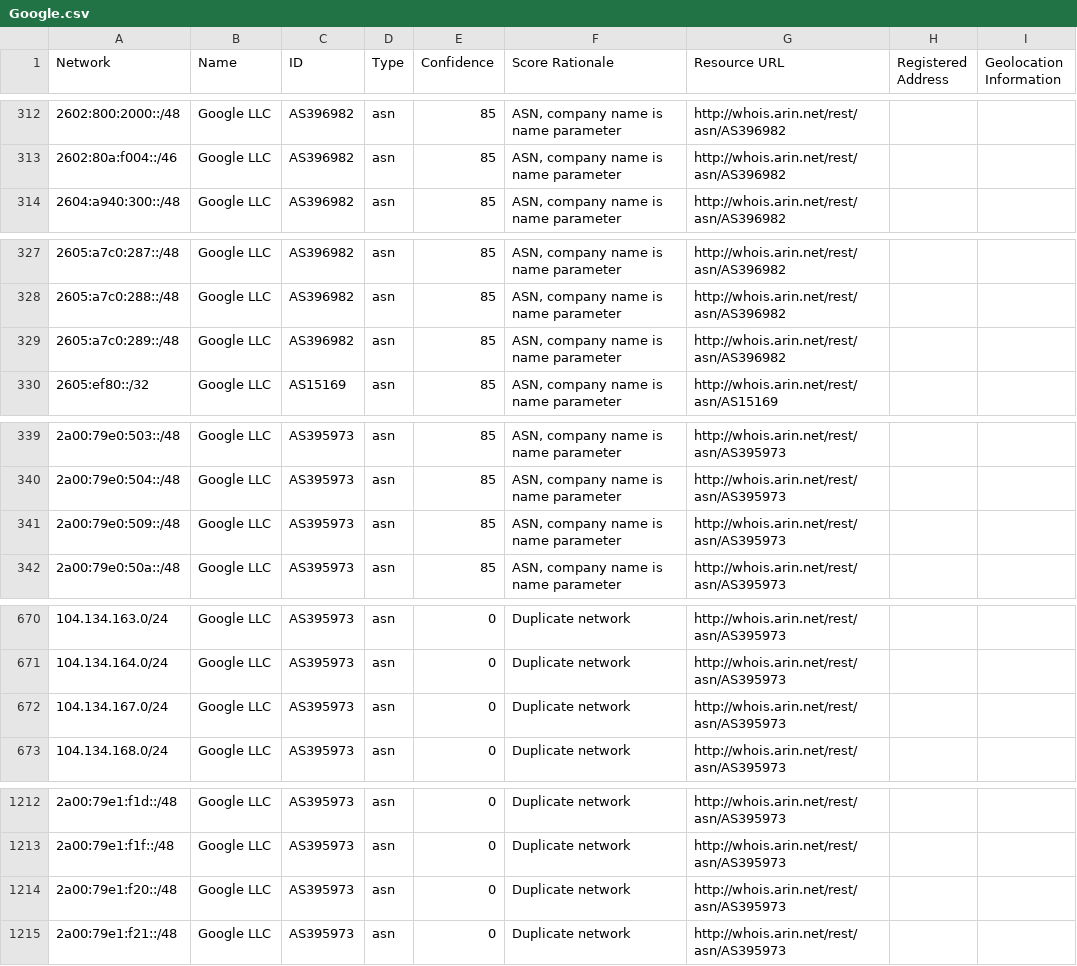
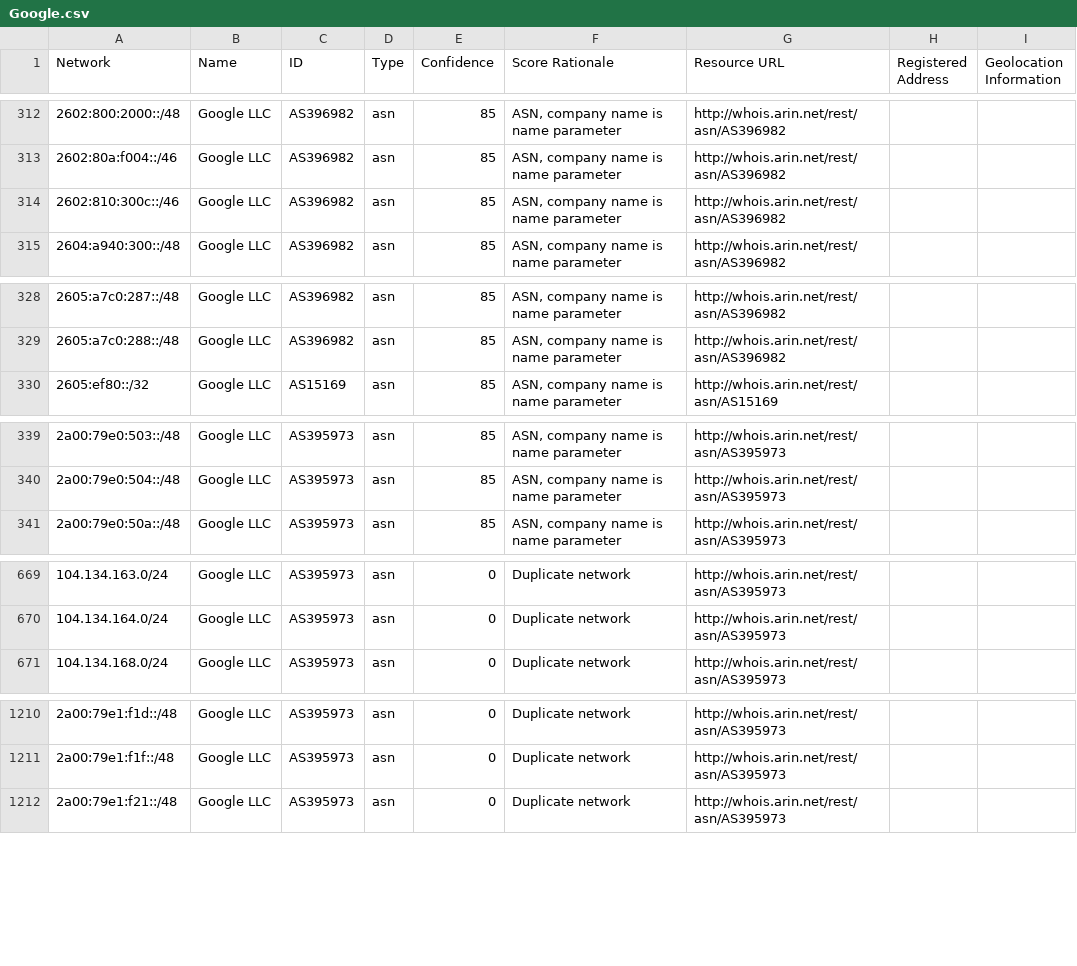
Before and after one commit to venkataramanab/NetblockTool, a CSV file: data/Google.csv, drawn as a sheet; only a part is shown, gaps mark what is left out.

```diff
--- a/data/Google.csv
+++ b/data/Google.csv
@@ -313,2 +313,3 @@ Network,Name,ID,Type,Confidence,Score Rationale,Resource URL,Registered Address,
 2602:80a:f004::/46,Google LLC,AS396982,asn,85,"ASN, company name is name parameter",http://whois.arin.net/rest/asn/AS396982,,
+2602:810:300c::/46,Google LLC,AS396982,asn,85,"ASN, company name is name parameter",http://whois.arin.net/rest/asn/AS396982,,
 2604:a940:300::/48,Google LLC,AS396982,asn,85,"ASN, company name is name parameter",http://whois.arin.net/rest/asn/AS396982,,
@@ -328,3 +329,2 @@ Network,Name,ID,Type,Confidence,Score Rationale,Resource URL,Registered Address,
 2605:a7c0:288::/48,Google LLC,AS396982,asn,85,"ASN, company name is name parameter",http://whois.arin.net/rest/asn/AS396982,,
-2605:a7c0:289::/48,Google LLC,AS396982,asn,85,"ASN, company name is name parameter",http://whois.arin.net/rest/asn/AS396982,,
 2605:ef80::/32,Google LLC,AS15169,asn,85,"ASN, company name is name parameter",http://whois.arin.net/rest/asn/AS15169,,
@@ -340,3 +340,2 @@ Network,Name,ID,Type,Confidence,Score Rationale,Resource URL,Registered Address,
 2a00:79e0:504::/48,Google LLC,AS395973,asn,85,"ASN, company name is name parameter",http://whois.arin.net/rest/asn/AS395973,,
-2a00:79e0:509::/48,Google LLC,AS395973,asn,85,"ASN, company name is name parameter",http://whois.arin.net/rest/asn/AS395973,,
 2a00:79e0:50a::/48,Google LLC,AS395973,asn,85,"ASN, company name is name parameter",http://whois.arin.net/rest/asn/AS395973,,
@@ -671,3 +670,2 @@ Network,Name,ID,Type,Confidence,Score Rationale,Resource URL,Registered Address,
 104.134.164.0/24,Google LLC,AS395973,asn,0,Duplicate network,http://whois.arin.net/rest/asn/AS395973,,
-104.134.167.0/24,Google LLC,AS395973,asn,0,Duplicate network,http://whois.arin.net/rest/asn/AS395973,,
 104.134.168.0/24,Google LLC,AS395973,asn,0,Duplicate network,http://whois.arin.net/rest/asn/AS395973,,
@@ -1213,3 +1211,2 @@ Network,Name,ID,Type,Confidence,Score Rationale,Resource URL,Registered Address,
 2a00:79e1:f1f::/48,Google LLC,AS395973,asn,0,Duplicate network,http://whois.arin.net/rest/asn/AS395973,,
-2a00:79e1:f20::/48,Google LLC,AS395973,asn,0,Duplicate network,http://whois.arin.net/rest/asn/AS395973,,
 2a00:79e1:f21::/48,Google LLC,AS395973,asn,0,Duplicate network,http://whois.arin.net/rest/asn/AS395973,,
```
Also changed, not shown: data/Microsoft.csv.
